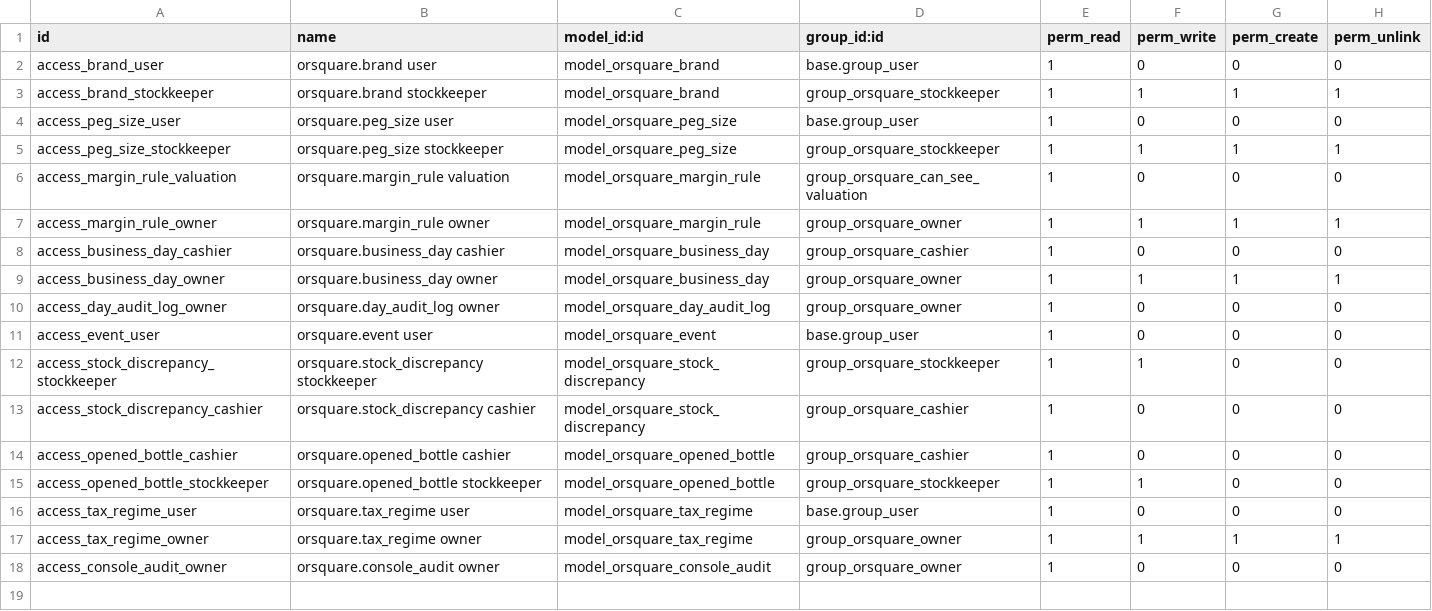
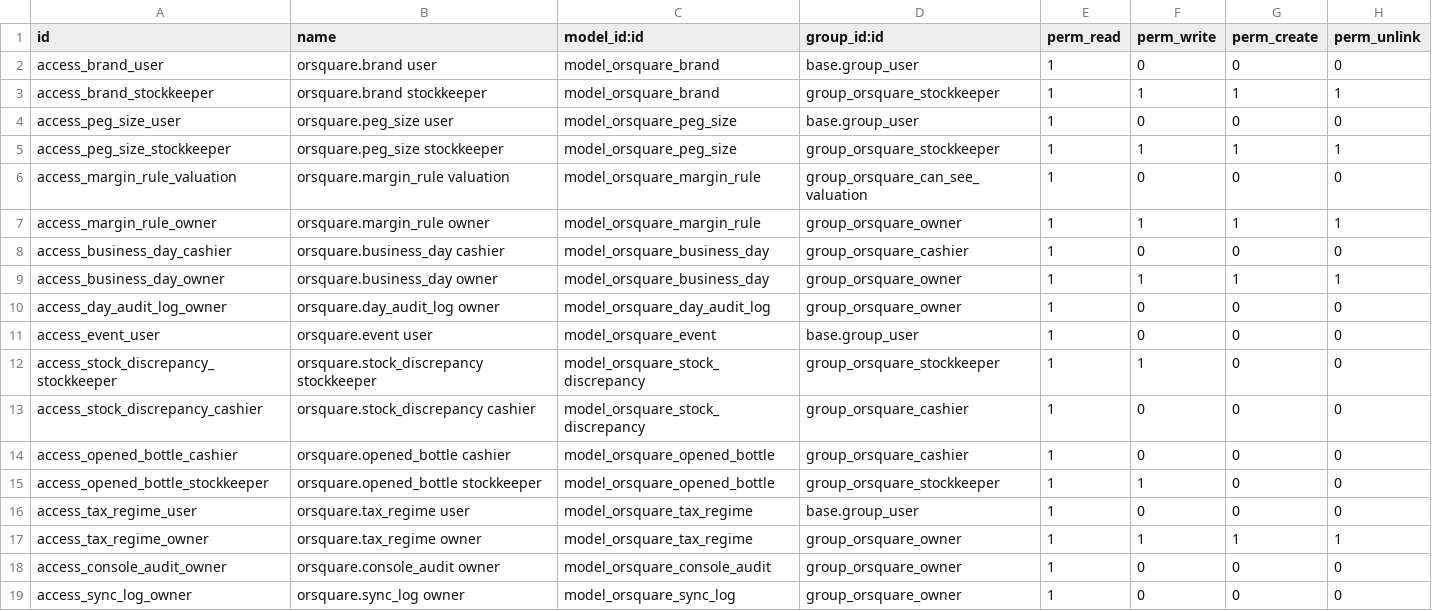
Before and after one commit to rrb-rushikesh/orsquare-odoo, a CSV file: addons/orsquare/security/ir.model.access.csv, drawn as a sheet.

Commit message:
feat(orsquare): HTTP API, sync bootstrap/delta/flush, API facade; 167 tests

```diff
--- a/addons/orsquare/security/ir.model.access.csv
+++ b/addons/orsquare/security/ir.model.access.csv
@@ -18 +18,2 @@ access_tax_regime_owner,orsquare.tax_regime owner,model_orsquare_tax_regime,grou
 access_console_audit_owner,orsquare.console_audit owner,model_orsquare_console_audit,group_orsquare_owner,1,0,0,0
+access_sync_log_owner,orsquare.sync_log owner,model_orsquare_sync_log,group_orsquare_owner,1,0,0,0
```
Also changed, not shown: 17 other files.
